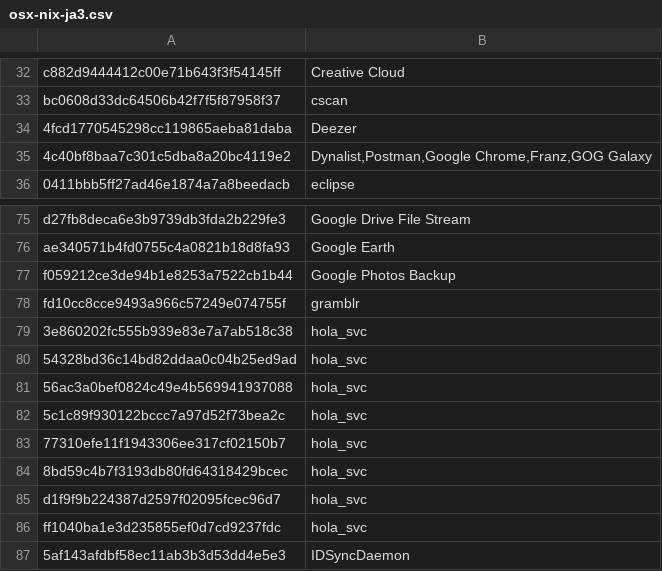
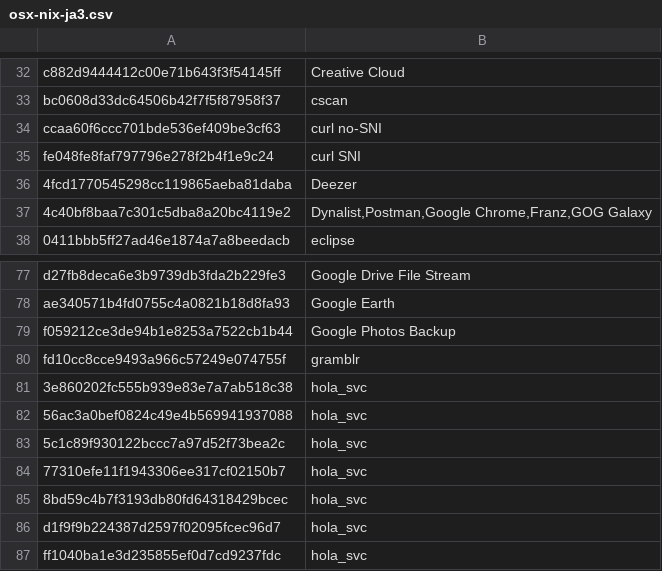
Before and after one commit to salesforce/ja3, a CSV file: lists/osx-nix-ja3.csv, drawn as a sheet; only a part is shown, gaps mark what is left out; the shorter side is filled out with more unchanged rows.

Commit message:
Update osx-nix-ja3.csv

```diff
--- a/lists/osx-nix-ja3.csv
+++ b/lists/osx-nix-ja3.csv
@@ -36,2 +36,4 @@ c882d9444412c00e71b643f3f54145ff,"Creative Cloud"
 bc0608d33dc64506b42f7f5f87958f37,"cscan"
+ccaa60f6ccc701bde536ef409be3cf63,"curl no-SNI"
+fe048fe8faf797796e278f2b4f1e9c24,"curl SNI"
 4fcd1770545298cc119865aeba81daba,"Deezer"
@@ -82,3 +84,2 @@ fd10cc8cce9493a966c57249e074755f,"gramblr"
 3e860202fc555b939e83e7a7ab518c38,"hola_svc"
-54328bd36c14bd82ddaa0c04b25ed9ad,"hola_svc"
 56ac3a0bef0824c49e4b569941937088,"hola_svc"
```
